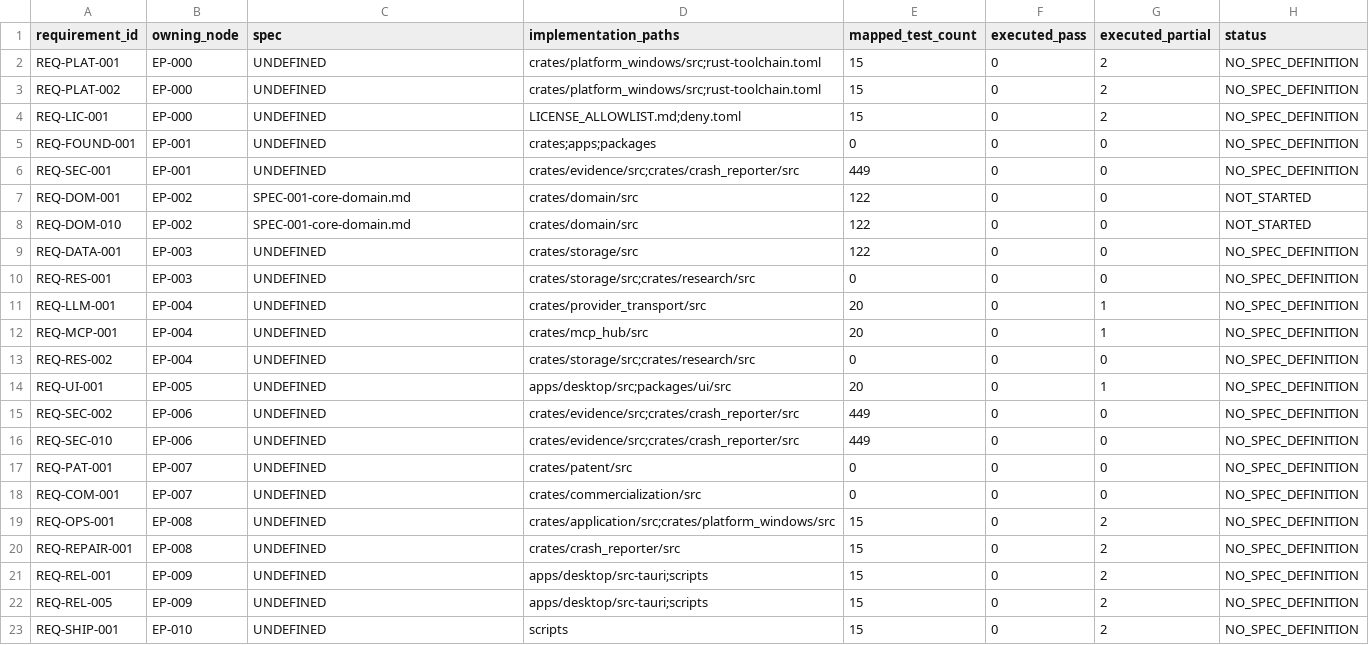
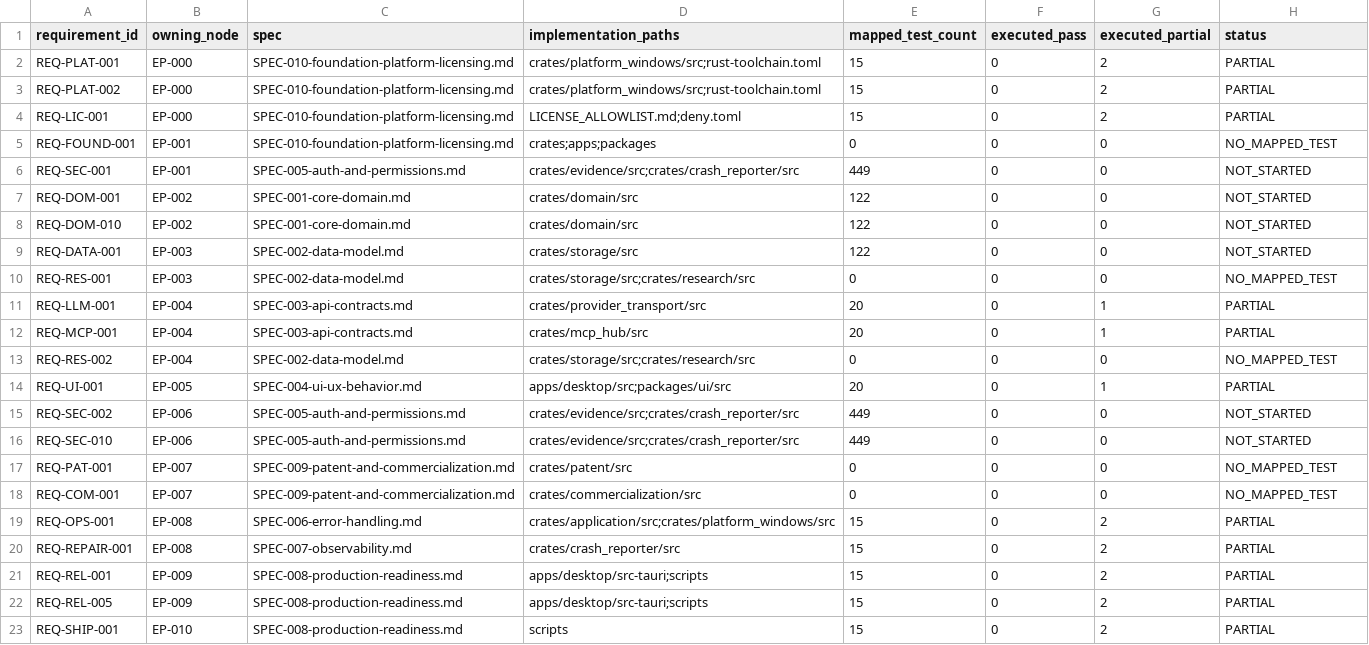
Before and after one commit to dominator509/linchpin-graphlock, a CSV file: .agent/verification/REQUIREMENT_TRACEABILITY.csv, drawn as a sheet.

Commit message:
spec(ADR-003): declare requirement IDs in SPEC-002..SPEC-010 (S1 change)
Closes the DOD-001 addressability gap. Of the 22 requirement IDs declared in
ExecPlan headers, 20 appeared in ZERO spec files: only REQ-SCOPE-001 (SPEC-000)
and REQ-DOM-001..010 (SPEC-001) were declared. SPEC-002..008 carried
substantive prose but no identifiers at all, so nothing in them was addressable,
testable or traceable. That was the mechanical reason EP-000..EP-008 could be
ledgered DONE_VERIFIED while COMPLETE_TEST_ACCOUNTING.csv held zero rows.

AGENTS.md section 13 requires S1 spec changes to go through a requirement-scoped
ADR plus invalidation, so ADR-003 was written first
(.agent/evidence/ADR-003-requirement-declarations.md) and is the instrument for
this change. It records the mapping rationale, four alternatives considered and
rejected, the invalidation analysis (no prior PASS existed, so no downstream
evidence is revoked), and the security/license impact (none: prose and
identifiers only).

GOVERNING CONSTRAINT: no new behavior was invented. Every ID was attached either
to a claim already present in repository prose, or to prose in an existing
top-level document (PATENT_DOMAIN_MODEL.md, COMMERCIALIZATION_SPEC.md,
ENVIRONMENT.md, LICENSE_ALLOWLIST.md, PROJECT_BRIEF.md, PROVIDER_TRANSPORT_MATRIX.md).
Two new spec files were created only where no existing spec had a home:
SPEC-009 (patent and commercialization workflows) and SPEC-010 (foundation,
platform and licensing). Writing fresh requirements instead would have meant
authoring the specification I am then measured against.

CHANGED: SPEC-002, SPEC-003, SPEC-004, SPEC-005, SPEC-006, SPEC-007, SPEC-008
rewritten as ID-per-statement; SPEC-009, SPEC-010 added.

RESULT (scripts/build-traceability.py):
  BEFORE: 21 NO_SPEC_DEFINITION, 1 NOT_STARTED, 0 PASS
  AFTER:   0 NO_SPEC_DEFINITION, 11 PARTIAL, 6 NOT_STARTED, 5 NO_MAPPED_TEST, 0 PASS

The improvement is addressability only, and the evidence says so explicitly:
declaring a requirement neither implements nor verifies it. Zero requirements
have an executed PASS, and 5 have no mapped test at all.

DOD-001 disposition moved FAIL -> PARTIAL for that reason, not to PASS.
DOD_STATUS.jsonl: 7 PASS, 16 PARTIAL, 18 FAIL, 1 EXTERNAL_REQUIRED.

Verified: generated pack validation ok; harness-validate.sh ok (6 checks);
format-check.sh ok.

```diff
--- a/.agent/verification/REQUIREMENT_TRACEABILITY.csv
+++ b/.agent/verification/REQUIREMENT_TRACEABILITY.csv
@@ -1,23 +1,23 @@
 requirement_id,owning_node,spec,implementation_paths,mapped_test_count,executed_pass,executed_partial,status
-REQ-PLAT-001,EP-000,UNDEFINED,crates/platform_windows/src;rust-toolchain.toml,15,0,2,NO_SPEC_DEFINITION
-REQ-PLAT-002,EP-000,UNDEFINED,crates/platform_windows/src;rust-toolchain.toml,15,0,2,NO_SPEC_DEFINITION
-REQ-LIC-001,EP-000,UNDEFINED,LICENSE_ALLOWLIST.md;deny.toml,15,0,2,NO_SPEC_DEFINITION
-REQ-FOUND-001,EP-001,UNDEFINED,crates;apps;packages,0,0,0,NO_SPEC_DEFINITION
-REQ-SEC-001,EP-001,UNDEFINED,crates/evidence/src;crates/crash_reporter/src,449,0,0,NO_SPEC_DEFINITION
+REQ-PLAT-001,EP-000,SPEC-010-foundation-platform-licensing.md,crates/platform_windows/src;rust-toolchain.toml,15,0,2,PARTIAL
+REQ-PLAT-002,EP-000,SPEC-010-foundation-platform-licensing.md,crates/platform_windows/src;rust-toolchain.toml,15,0,2,PARTIAL
+REQ-LIC-001,EP-000,SPEC-010-foundation-platform-licensing.md,LICENSE_ALLOWLIST.md;deny.toml,15,0,2,PARTIAL
+REQ-FOUND-001,EP-001,SPEC-010-foundation-platform-licensing.md,crates;apps;packages,0,0,0,NO_MAPPED_TEST
+REQ-SEC-001,EP-001,SPEC-005-auth-and-permissions.md,crates/evidence/src;crates/crash_reporter/src,449,0,0,NOT_STARTED
 REQ-DOM-001,EP-002,SPEC-001-core-domain.md,crates/domain/src,122,0,0,NOT_STARTED
 REQ-DOM-010,EP-002,SPEC-001-core-domain.md,crates/domain/src,122,0,0,NOT_STARTED
-REQ-DATA-001,EP-003,UNDEFINED,crates/storage/src,122,0,0,NO_SPEC_DEFINITION
-REQ-RES-001,EP-003,UNDEFINED,crates/storage/src;crates/research/src,0,0,0,NO_SPEC_DEFINITION
-REQ-LLM-001,EP-004,UNDEFINED,crates/provider_transport/src,20,0,1,NO_SPEC_DEFINITION
-REQ-MCP-001,EP-004,UNDEFINED,crates/mcp_hub/src,20,0,1,NO_SPEC_DEFINITION
-REQ-RES-002,EP-004,UNDEFINED,crates/storage/src;crates/research/src,0,0,0,NO_SPEC_DEFINITION
-REQ-UI-001,EP-005,UNDEFINED,apps/desktop/src;packages/ui/src,20,0,1,NO_SPEC_DEFINITION
-REQ-SEC-002,EP-006,UNDEFINED,crates/evidence/src;crates/crash_reporter/src,449,0,0,NO_SPEC_DEFINITION
-REQ-SEC-010,EP-006,UNDEFINED,crates/evidence/src;crates/crash_reporter/src,449,0,0,NO_SPEC_DEFINITION
-REQ-PAT-001,EP-007,UNDEFINED,crates/patent/src,0,0,0,NO_SPEC_DEFINITION
-REQ-COM-001,EP-007,UNDEFINED,crates/commercialization/src,0,0,0,NO_SPEC_DEFINITION
-REQ-OPS-001,EP-008,UNDEFINED,crates/application/src;crates/platform_windows/src,15,0,2,NO_SPEC_DEFINITION
-REQ-REPAIR-001,EP-008,UNDEFINED,crates/crash_reporter/src,15,0,2,NO_SPEC_DEFINITION
-REQ-REL-001,EP-009,UNDEFINED,apps/desktop/src-tauri;scripts,15,0,2,NO_SPEC_DEFINITION
-REQ-REL-005,EP-009,UNDEFINED,apps/desktop/src-tauri;scripts,15,0,2,NO_SPEC_DEFINITION
-REQ-SHIP-001,EP-010,UNDEFINED,scripts,15,0,2,NO_SPEC_DEFINITION
+REQ-DATA-001,EP-003,SPEC-002-data-model.md,crates/storage/src,122,0,0,NOT_STARTED
+REQ-RES-001,EP-003,SPEC-002-data-model.md,crates/storage/src;crates/research/src,0,0,0,NO_MAPPED_TEST
+REQ-LLM-001,EP-004,SPEC-003-api-contracts.md,crates/provider_transport/src,20,0,1,PARTIAL
+REQ-MCP-001,EP-004,SPEC-003-api-contracts.md,crates/mcp_hub/src,20,0,1,PARTIAL
+REQ-RES-002,EP-004,SPEC-002-data-model.md,crates/storage/src;crates/research/src,0,0,0,NO_MAPPED_TEST
+REQ-UI-001,EP-005,SPEC-004-ui-ux-behavior.md,apps/desktop/src;packages/ui/src,20,0,1,PARTIAL
+REQ-SEC-002,EP-006,SPEC-005-auth-and-permissions.md,crates/evidence/src;crates/crash_reporter/src,449,0,0,NOT_STARTED
+REQ-SEC-010,EP-006,SPEC-005-auth-and-permissions.md,crates/evidence/src;crates/crash_reporter/src,449,0,0,NOT_STARTED
+REQ-PAT-001,EP-007,SPEC-009-patent-and-commercialization.md,crates/patent/src,0,0,0,NO_MAPPED_TEST
+REQ-COM-001,EP-007,SPEC-009-patent-and-commercialization.md,crates/commercialization/src,0,0,0,NO_MAPPED_TEST
+REQ-OPS-001,EP-008,SPEC-006-error-handling.md,crates/application/src;crates/platform_windows/src,15,0,2,PARTIAL
+REQ-REPAIR-001,EP-008,SPEC-007-observability.md,crates/crash_reporter/src,15,0,2,PARTIAL
+REQ-REL-001,EP-009,SPEC-008-production-readiness.md,apps/desktop/src-tauri;scripts,15,0,2,PARTIAL
+REQ-REL-005,EP-009,SPEC-008-production-readiness.md,apps/desktop/src-tauri;scripts,15,0,2,PARTIAL
+REQ-SHIP-001,EP-010,SPEC-008-production-readiness.md,scripts,15,0,2,PARTIAL
```
Also changed, not shown: 12 other files.
